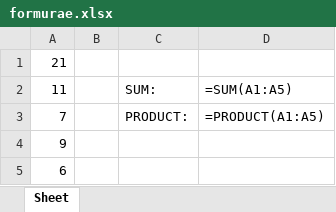
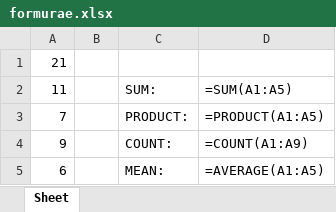
Before and after one commit to liberbell/py24, an Excel workbook: formurae.xlsx, sheet Sheet, drawn as a sheet; values as stored, in another font and other column widths than the file's, no borders; formulas without a stored value are shown as written; the diff names each change by its address in the sheet, - before the commit and + after, or states it on an @@ line.

Commit message:
formurae3

```diff
--- a/formurae.xlsx (sheet Sheet)
+++ b/formurae.xlsx (sheet Sheet)
-C4: (empty)
+C4: COUNT:
-D4: (empty)
+D4: =COUNT(A1:A9)
-C5: (empty)
+C5: MEAN:
-D5: (empty)
+D5: =AVERAGE(A1:A5)
```
